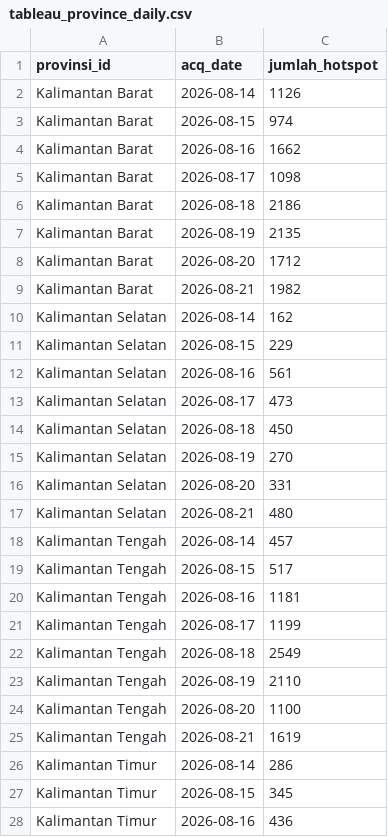
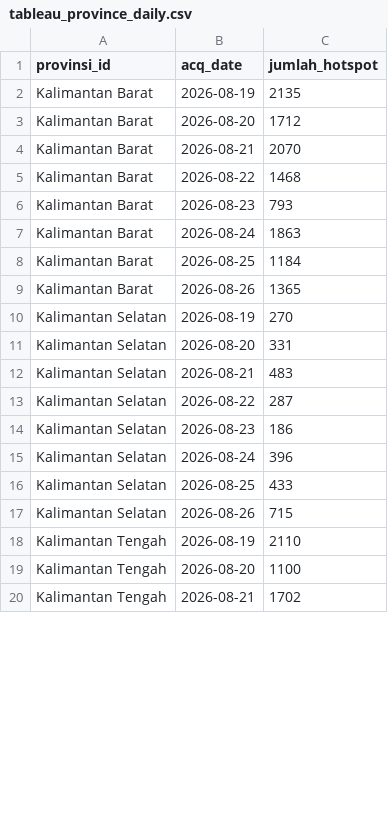
Before and after one commit to najnaj20/kalimantan-karhutla, a CSV file: data/tableau/tableau_province_daily.csv, drawn as a sheet; only a part is shown; the diff covers the shown part only.

```diff
--- a/data/tableau/tableau_province_daily.csv
+++ b/data/tableau/tableau_province_daily.csv
@@ -1,28 +1,20 @@
 provinsi_id,acq_date,jumlah_hotspot
-Kalimantan Barat,2026-08-14,1126
-Kalimantan Barat,2026-08-15,974
-Kalimantan Barat,2026-08-16,1662
-Kalimantan Barat,2026-08-17,1098
-Kalimantan Barat,2026-08-18,2186
 Kalimantan Barat,2026-08-19,2135
 Kalimantan Barat,2026-08-20,1712
-Kalimantan Barat,2026-08-21,1982
-Kalimantan Selatan,2026-08-14,162
-Kalimantan Selatan,2026-08-15,229
-Kalimantan Selatan,2026-08-16,561
-Kalimantan Selatan,2026-08-17,473
-Kalimantan Selatan,2026-08-18,450
+Kalimantan Barat,2026-08-21,2070
+Kalimantan Barat,2026-08-22,1468
+Kalimantan Barat,2026-08-23,793
+Kalimantan Barat,2026-08-24,1863
+Kalimantan Barat,2026-08-25,1184
+Kalimantan Barat,2026-08-26,1365
 Kalimantan Selatan,2026-08-19,270
 Kalimantan Selatan,2026-08-20,331
-Kalimantan Selatan,2026-08-21,480
-Kalimantan Tengah,2026-08-14,457
-Kalimantan Tengah,2026-08-15,517
-Kalimantan Tengah,2026-08-16,1181
-Kalimantan Tengah,2026-08-17,1199
-Kalimantan Tengah,2026-08-18,2549
+Kalimantan Selatan,2026-08-21,483
+Kalimantan Selatan,2026-08-22,287
+Kalimantan Selatan,2026-08-23,186
+Kalimantan Selatan,2026-08-24,396
+Kalimantan Selatan,2026-08-25,433
+Kalimantan Selatan,2026-08-26,715
 Kalimantan Tengah,2026-08-19,2110
 Kalimantan Tengah,2026-08-20,1100
-Kalimantan Tengah,2026-08-21,1619
-Kalimantan Timur,2026-08-14,286
-Kalimantan Timur,2026-08-15,345
-Kalimantan Timur,2026-08-16,436
+Kalimantan Tengah,2026-08-21,1702
```
Also changed, not shown: 15 added rows, 7 removed rows and 2 edited cells elsewhere in this file, data/processed/agg_province.csv, data/processed/agg_province_daily.csv, 14 other files.
